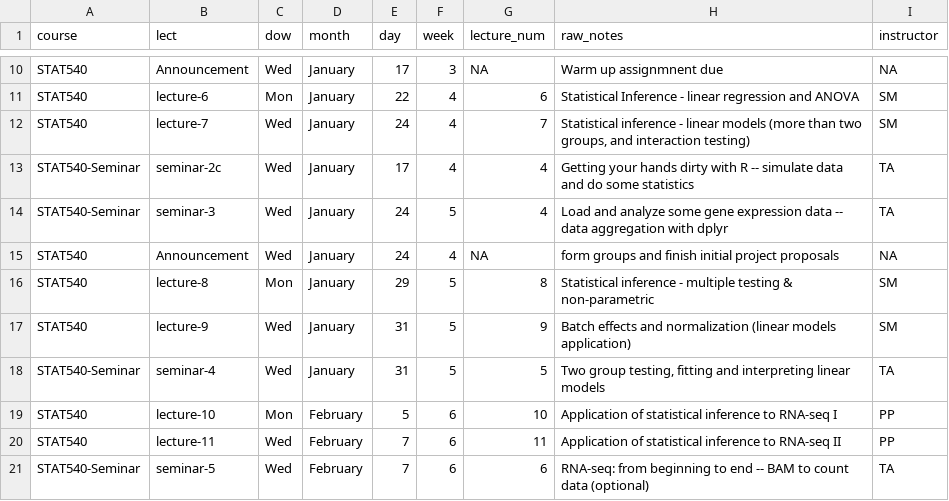
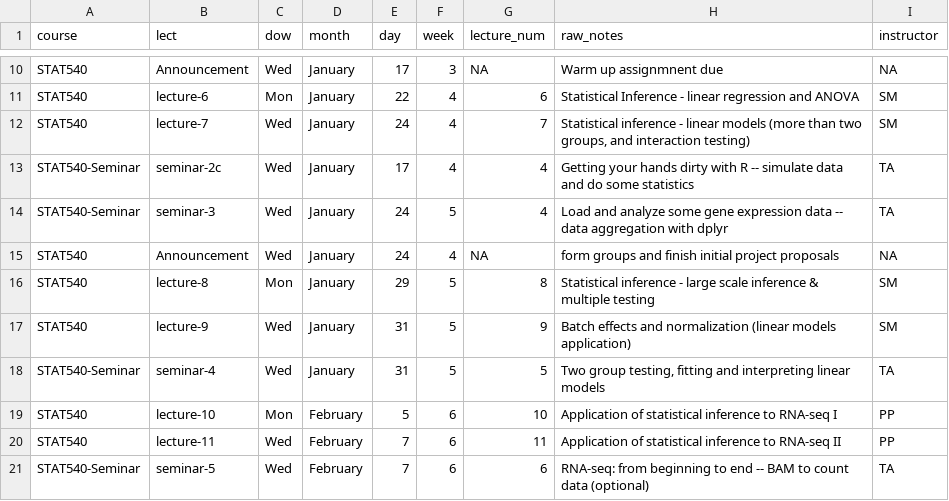
Before and after one commit to STAT540-UBC/STAT540-UBC.github.io, a CSV file: course-admin/schedule_2018.csv, drawn as a sheet; only a part is shown, gaps mark what is left out.

Commit message:
updated schedule 2018

```diff
--- a/course-admin/schedule_2018.csv
+++ b/course-admin/schedule_2018.csv
@@ -15,3 +15,3 @@ STAT540-Seminar,seminar-3,Wed,January,24,5,4,Load and analyze some gene expressi
 STAT540,Announcement,Wed,January,24,4,NA,form groups and finish initial project proposals,NA
-STAT540,lecture-8,Mon,January,29,5,8,Statistical inference - multiple testing & non-parametric,SM
+STAT540,lecture-8,Mon,January,29,5,8,Statistical inference - large scale inference & multiple testing,SM
 STAT540,lecture-9,Wed,January,31,5,9,Batch effects and normalization (linear models application),SM
```
